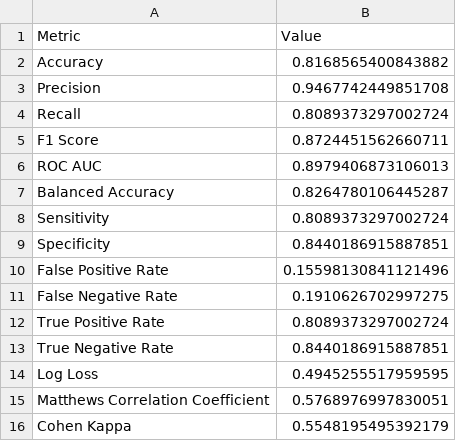
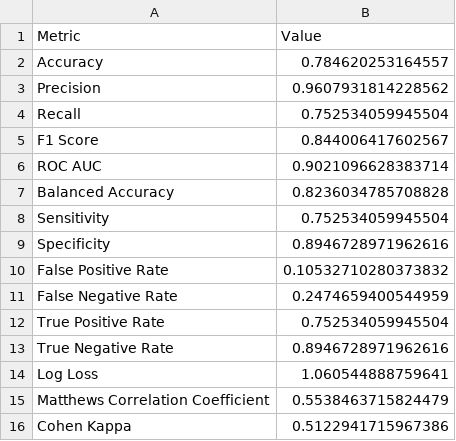
Before and after one commit to ujjwal-dahal/Major_Project_ML_Pipeline, a CSV file: results/SVM/csv/evaluation_metrics.csv, drawn as a sheet.

```diff
--- a/results/SVM/csv/evaluation_metrics.csv
+++ b/results/SVM/csv/evaluation_metrics.csv
@@ -1,16 +1,16 @@
 Metric,Value
-Accuracy,0.8168565400843882
-Precision,0.9467742449851708
-Recall,0.8089373297002724
-F1 Score,0.8724451562660711
-ROC AUC,0.8979406873106013
-Balanced Accuracy,0.8264780106445287
-Sensitivity,0.8089373297002724
-Specificity,0.8440186915887851
-False Positive Rate,0.15598130841121496
-False Negative Rate,0.1910626702997275
-True Positive Rate,0.8089373297002724
-True Negative Rate,0.8440186915887851
-Log Loss,0.4945255517959595
-Matthews Correlation Coefficient,0.5768976997830051
-Cohen Kappa,0.5548195495392179
+Accuracy,0.784620253164557
+Precision,0.9607931814228562
+Recall,0.752534059945504
+F1 Score,0.844006417602567
+ROC AUC,0.9021096628383714
+Balanced Accuracy,0.8236034785708828
+Sensitivity,0.752534059945504
+Specificity,0.8946728971962616
+False Positive Rate,0.10532710280373832
+False Negative Rate,0.2474659400544959
+True Positive Rate,0.752534059945504
+True Negative Rate,0.8946728971962616
+Log Loss,1.060544888759641
+Matthews Correlation Coefficient,0.5538463715824479
+Cohen Kappa,0.5122941715967386
```
Also changed, not shown: 25 other files.
